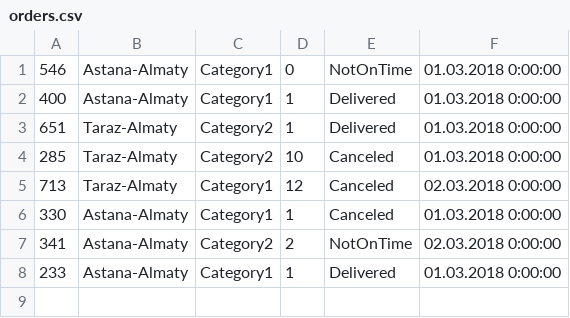
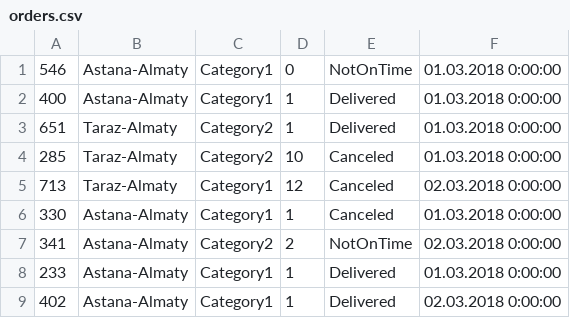
Before and after one commit to MarcyMARLY/Midterm_Microsoft.NET_Enterprise_Software_Development, a CSV file: Midterm/AppData/orders.csv, drawn as a sheet.

```diff
--- a/Midterm/AppData/orders.csv
+++ b/Midterm/AppData/orders.csv
@@ -8 +8,2 @@
 233;Astana-Almaty;Category1;1;Delivered;01.03.2018 0:00:00
+402;Astana-Almaty;Category1;1;Delivered;02.03.2018 0:00:00
```
Also changed, not shown: 2 other files.
